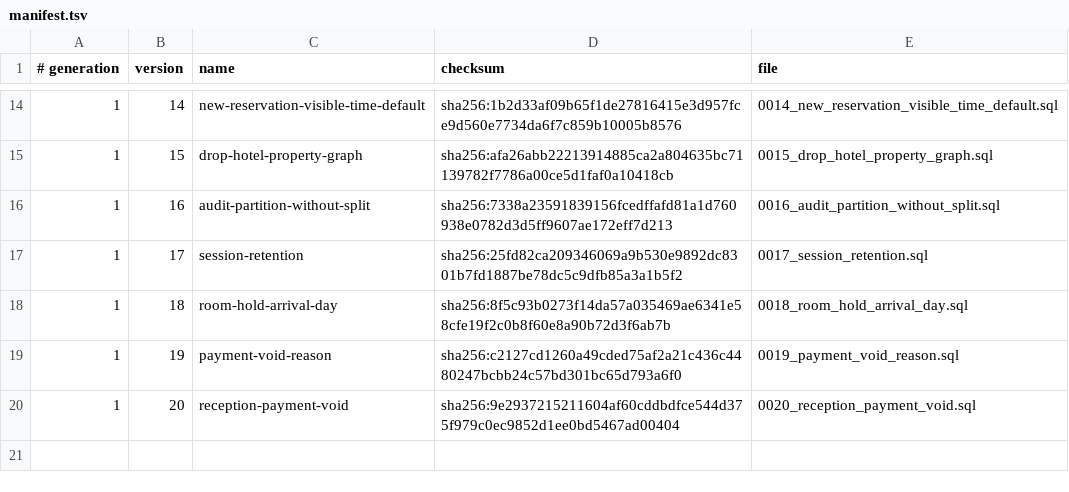
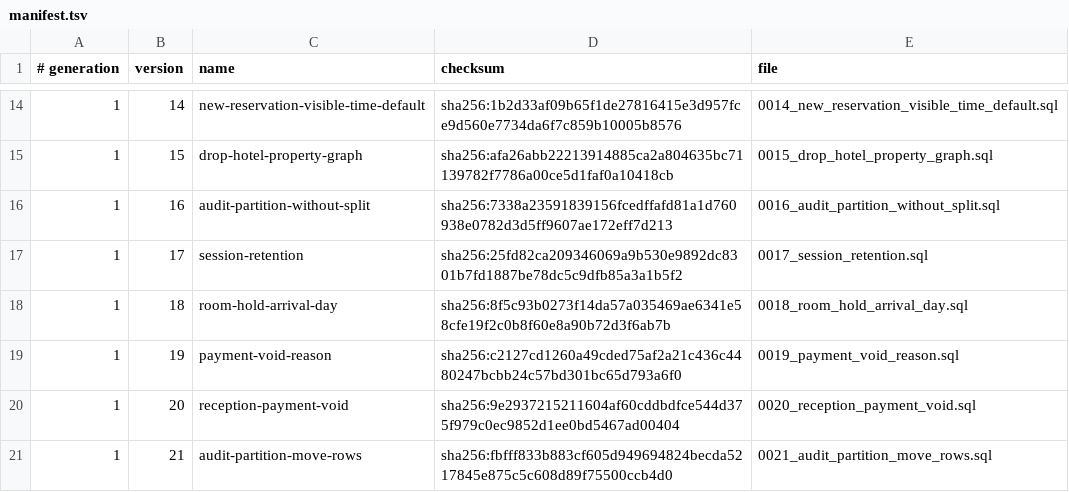
Before and after one commit to siewong007/hotel-app, a TSV file: hotel-app-be/database/postgres/patches/manifest.tsv, drawn as a sheet; only a part is shown, gaps mark what is left out.

Commit message:
fix(db): patch 0021 moves only a late audit month's rows (supersedes #217) (#231)
Patch 0016 (deployed to staging and prod on 2026-10-06) took SPLIT PARTITION
out of ensure_audit_logs_partition(date) by rebuilding the DEFAULT partition
for a late month: copy every default row aside, drop and recreate the default,
re-insert everything. #217 proposed a narrower move but rewrote 0016 in place,
which would trip the recorded 0016 checksum on every live database.

Patch 0021 ships #217's definition as a new patch instead:
- detach audit_logs_default, create the month, move only that month's rows in
  one DELETE ... RETURNING / INSERT ... OVERRIDING SYSTEM VALUE statement, and
  reattach the default. Ids and created_at survive; app.allow_audit_mutation
  is never set; audit_logs stays append-only.
- Guard: replaces the function only when it is exactly 0016's definition
  (CR-insensitive), no-ops on its own definition, raises otherwise (the whole
  patch rolls back). Comment updated to #217's wording.
- 0016 is untouched. The baseline keeps 0016's body (with a note): patches run
  on fresh installs too and 0016 refuses any other body, so fresh and upgraded
  databases both reach the new definition through 0021.
- Manifest, both deploy scripts and both deploy workflows register 0021;
  desktop DB mirror synced (scripts/check-desktop-db-mirror.sh OK); CLAUDE.md
  head version 21; README, lessons, engine-upgrade guide and ongoing-dev notes.

Tests (postgres_patch_lifecycle):
- static: 0021 has no SPLIT/MERGE, runs detach/create/delete/insert/attach,
  never touches the escape hatch, and guards on exactly 0016's text.
- upgrade from a DB deployed through 0020: applies, records revision 21,
  matches a fresh install's function and schema inventory; runner re-run
  skips; re-running the patch body is a no-op.
- functional: late-month rows move into their partition byte-identical,
  other months stay in the default, the default keeps its oid (detached and
  reattached, not rebuilt) and stays DEFAULT; UPDATE/DELETE on audit_logs
  still raise append-only.
- refusal: an unexpected function makes 0021 fail, record nothing and roll
  back function and comment.
- the 0016 conversion test now compares against the catalog head.

```diff
--- a/hotel-app-be/database/postgres/patches/manifest.tsv
+++ b/hotel-app-be/database/postgres/patches/manifest.tsv
@@ -20 +20,2 @@
 1	20	reception-payment-void	sha256:9e2937215211604af60cddbdfce544d375f979c0ec9852d1ee0bd5467ad00404	0020_reception_payment_void.sql
+1	21	audit-partition-move-rows	sha256:fbfff833b883cf605d949694824becda5217845e875c5c608d89f75500ccb4d0	0021_audit_partition_move_rows.sql
```
Also changed, not shown: hotel-desktop/src-tauri/database/postgres/patches/manifest.tsv, 14 other files.
